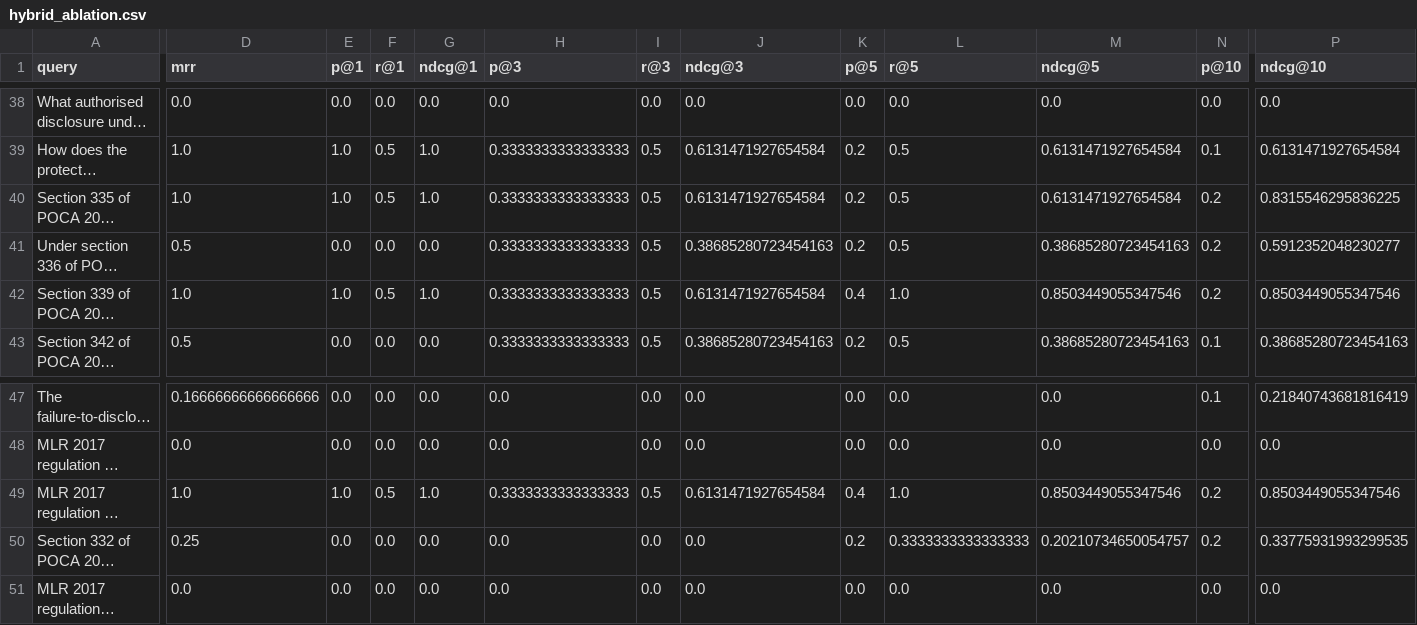
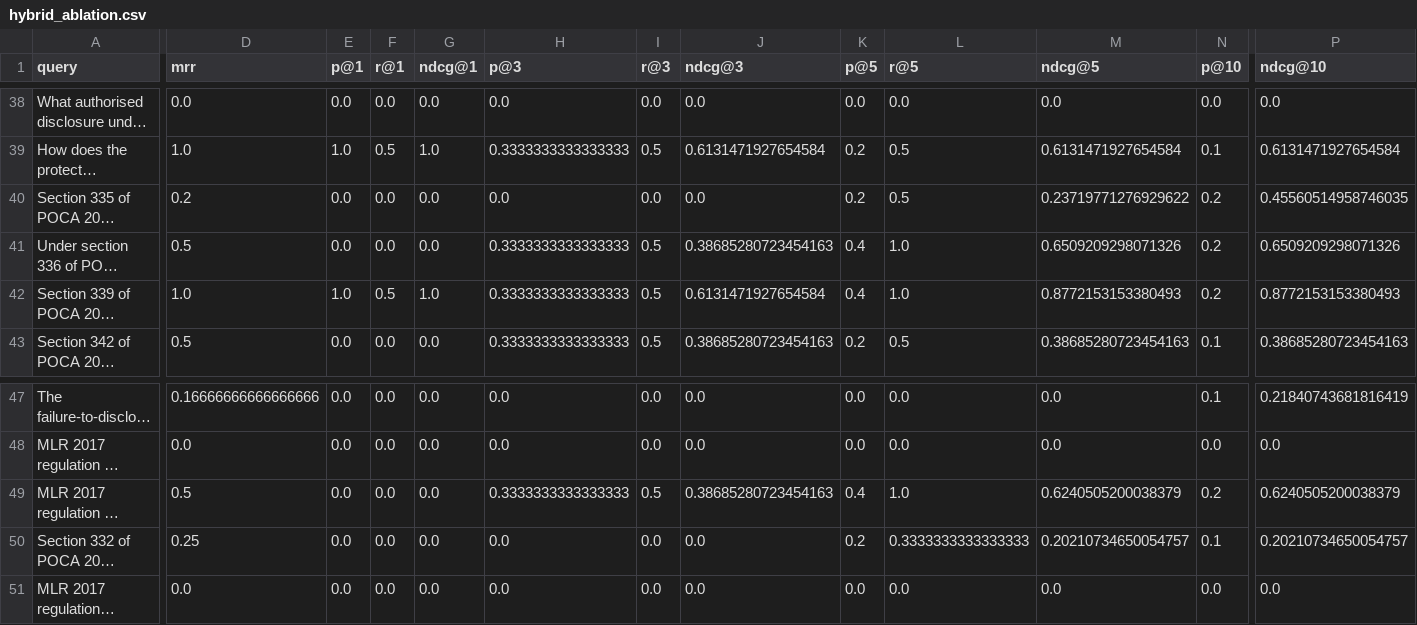
Before and after one commit to noelthekk/AML-Hybrid-Graph-RAG, a CSV file: results/hybrid_ablation.csv, drawn as a sheet; only a part is shown, gaps mark what is left out; long unchanged cells end in …; the diff covers the shown part only; the diff names each change by its address in the sheet, - before the commit and + after, or states it on an @@ line.

```diff
--- a/results/hybrid_ablation.csv
+++ b/results/hybrid_ablation.csv
-D40 (mrr): 1.0
+D40 (mrr): 0.2
-E40 (p@1): 1.0
+E40 (p@1): 0.0
-F40 (r@1): 0.5
+F40 (r@1): 0.0
-G40 (ndcg@1): 1.0
+G40 (ndcg@1): 0.0
-H40 (p@3): 0.3333333333333333
+H40 (p@3): 0.0
-I40 (r@3): 0.5
+I40 (r@3): 0.0
-J40 (ndcg@3): 0.6131471927654584
+J40 (ndcg@3): 0.0
-M40 (ndcg@5): 0.6131471927654584
+M40 (ndcg@5): 0.23719771276929622
-P40 (ndcg@10): 0.8315546295836225
+P40 (ndcg@10): 0.45560514958746035
-K41 (p@5): 0.2
+K41 (p@5): 0.4
-L41 (r@5): 0.5
+L41 (r@5): 1.0
-M41 (ndcg@5): 0.38685280723454163
+M41 (ndcg@5): 0.6509209298071326
-P41 (ndcg@10): 0.5912352048230277
+P41 (ndcg@10): 0.6509209298071326
-M42 (ndcg@5): 0.8503449055347546
+M42 (ndcg@5): 0.8772153153380493
-P42 (ndcg@10): 0.8503449055347546
+P42 (ndcg@10): 0.8772153153380493
-D49 (mrr): 1.0
+D49 (mrr): 0.5
-E49 (p@1): 1.0
+E49 (p@1): 0.0
-F49 (r@1): 0.5
+F49 (r@1): 0.0
-G49 (ndcg@1): 1.0
+G49 (ndcg@1): 0.0
-J49 (ndcg@3): 0.6131471927654584
+J49 (ndcg@3): 0.38685280723454163
-M49 (ndcg@5): 0.8503449055347546
+M49 (ndcg@5): 0.6240505200038379
-P49 (ndcg@10): 0.8503449055347546
+P49 (ndcg@10): 0.6240505200038379
-N50 (p@10): 0.2
+N50 (p@10): 0.1
-P50 (ndcg@10): 0.33775931993299535
+P50 (ndcg@10): 0.20210734650054757
```
Also changed, not shown: 31 edited cells elsewhere in this file, 38 other files.
